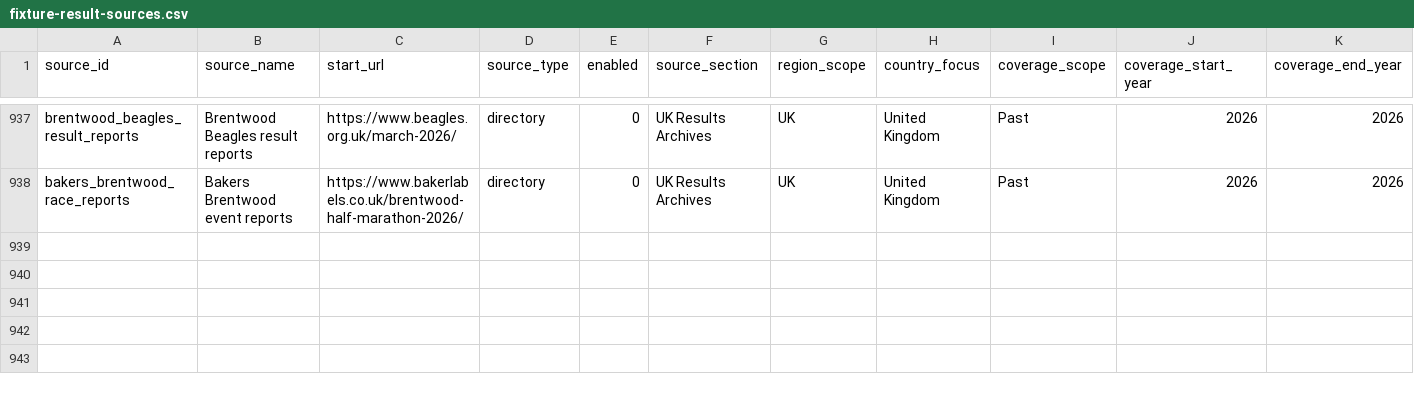
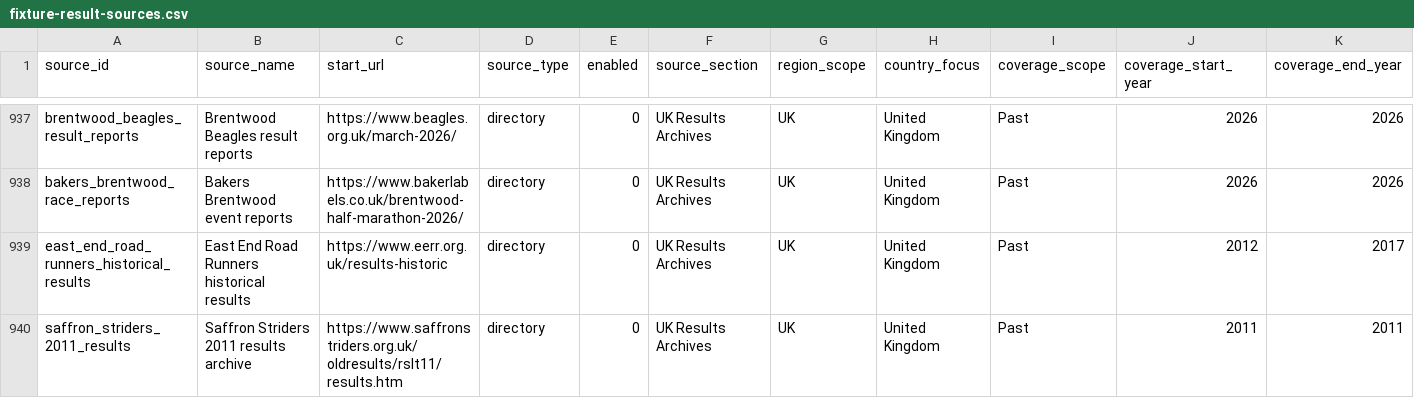
Before and after one commit to brownep77/athrecs.comsite, a CSV file: docs/source-registry/fixture-result-sources.csv, drawn as a sheet; only a part is shown, gaps mark what is left out; rows hold the shown columns only; the diff names each change by its address in the sheet, - before the commit and + after, or states it on an @@ line.

Commit message:
Resolve held Brentwood source rows with headed companions and provisional profile anchors

```diff
--- a/docs/source-registry/fixture-result-sources.csv
+++ b/docs/source-registry/fixture-result-sources.csv
+row 939: east_end_road_runners_historical_results | East End Road Runners historical results | https://www.eerr.org.uk/results-historic | directory | 0 | UK Results Archives | UK | United Kingdom | Past | 2012 | 2017
+row 940: saffron_striders_2011_results | Saffron Striders 2011 results archive | https://www.saffronstriders.org.uk/oldresults/rslt11/results.htm | directory | 0 | UK Results Archives | UK | United Kingdom | Past | 2011 | 2011
```
Also changed, not shown: 8 other files.
